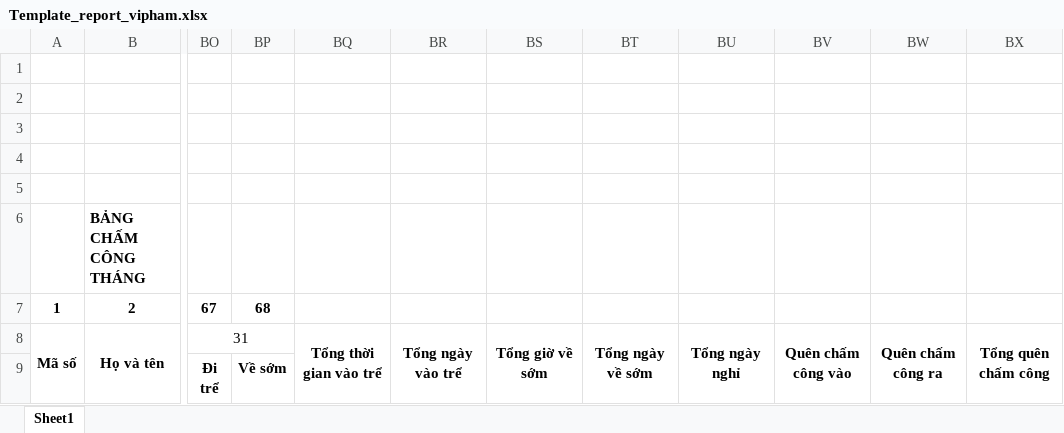
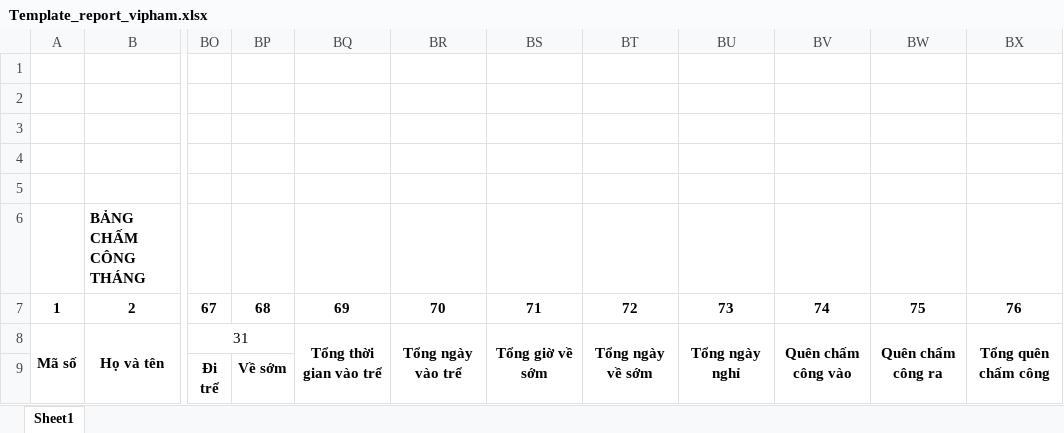
Before and after one commit to Skymanking/cham-cong, an Excel workbook: template/Template_report_vipham.xlsx, sheet Sheet1, drawn as a sheet; only a part is shown, gaps mark what is left out; values as stored, in another font and other column widths than the file's, no borders; charts and pictures and conditional formats not drawn; the diff names each change by its address in the sheet, - before the commit and + after, or states it on an @@ line.

```diff
--- a/template/Template_report_vipham.xlsx (sheet Sheet1)
+++ b/template/Template_report_vipham.xlsx (sheet Sheet1)
-BQ7: (empty)
+BQ7: 69
-BR7: (empty)
+BR7: 70
-BS7: (empty)
+BS7: 71
-BT7: (empty)
+BT7: 72
-BU7: (empty)
+BU7: 73
-BV7: (empty)
+BV7: 74
-BW7: (empty)
+BW7: 75
-BX7: (empty)
+BX7: 76
```
Also changed, not shown: convert/Bao cao vi pham.xlsx, convert/Cong_thang_5.xlsx, 5 other files.
